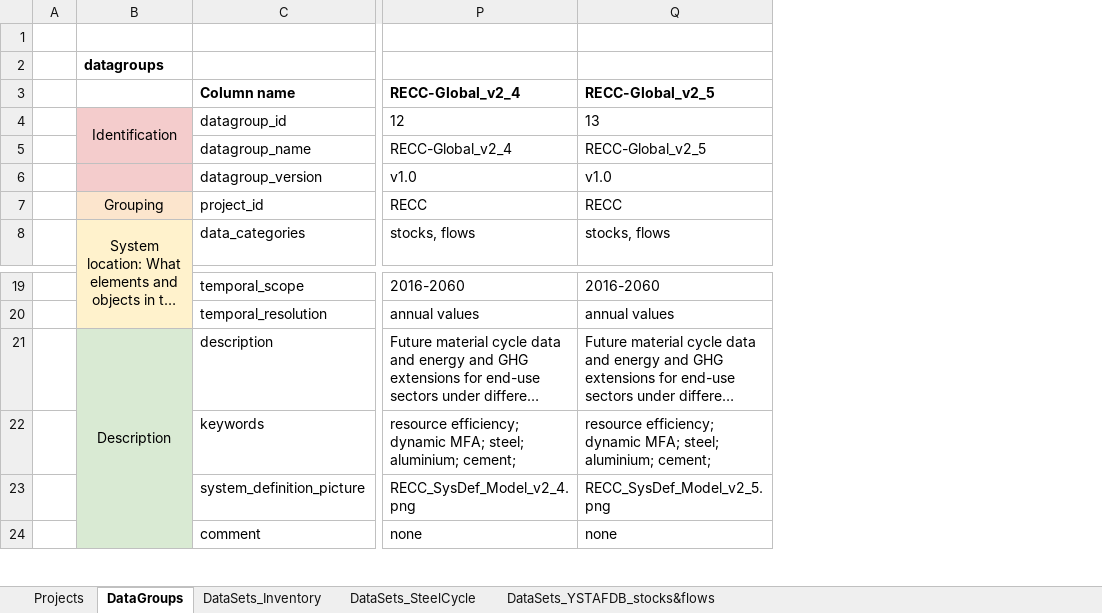
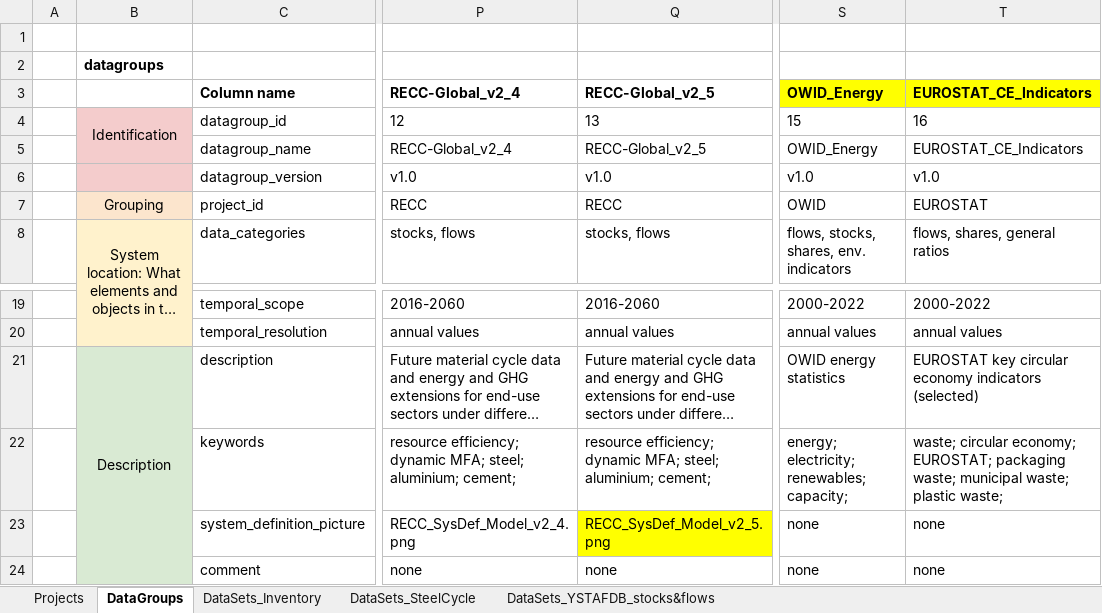
Before and after one commit to IndEcol/IE_data_commons, an Excel workbook: IEDC_content_fill/IEDC_Prototype_Datasets_Batch1_Upload_MASTER.xlsx, sheet DataGroups, drawn as a sheet; only a part is shown, gaps mark what is left out; long unchanged cells end in …; values as stored, in another font and other column widths than the file's, no borders; the diff names each change by its address in the sheet, - before the commit and + after, or states it on an @@ line.

Commit message:
Added parser for Eurostat CE datasets.

```diff
--- a/IEDC_content_fill/IEDC_Prototype_Datasets_Batch1_Upload_MASTER.xlsx (sheet DataGroups)
+++ b/IEDC_content_fill/IEDC_Prototype_Datasets_Batch1_Upload_MASTER.xlsx (sheet DataGroups)
+column S, rows 3-8: OWID_Energy | 15 | OWID_Energy | v1.0 | OWID | flows, stocks, shares, env. indicators; rows 19-24: 2000-2022 | annual values | OWID energy statistics | energy; electricity; renewables; capacity; | none | none
+column T, rows 3-8: EUROSTAT_CE_Indicators | 16 | EUROSTAT_CE_Indicators | v1.0 | EUROSTAT | flows, shares, general ratios; rows 19-24: 2000-2022 | annual values | EUROSTAT key circular economy indicators (selected) | waste; circular economy; EUROSTAT; packaging waste; municipal waste; plastic waste; | none | none
-Q23 fill: none
+Q23 fill: #FFFF00
```
Also changed, not shown: sheet Projects, sheet DataSets_Inventory, 2 other files.
